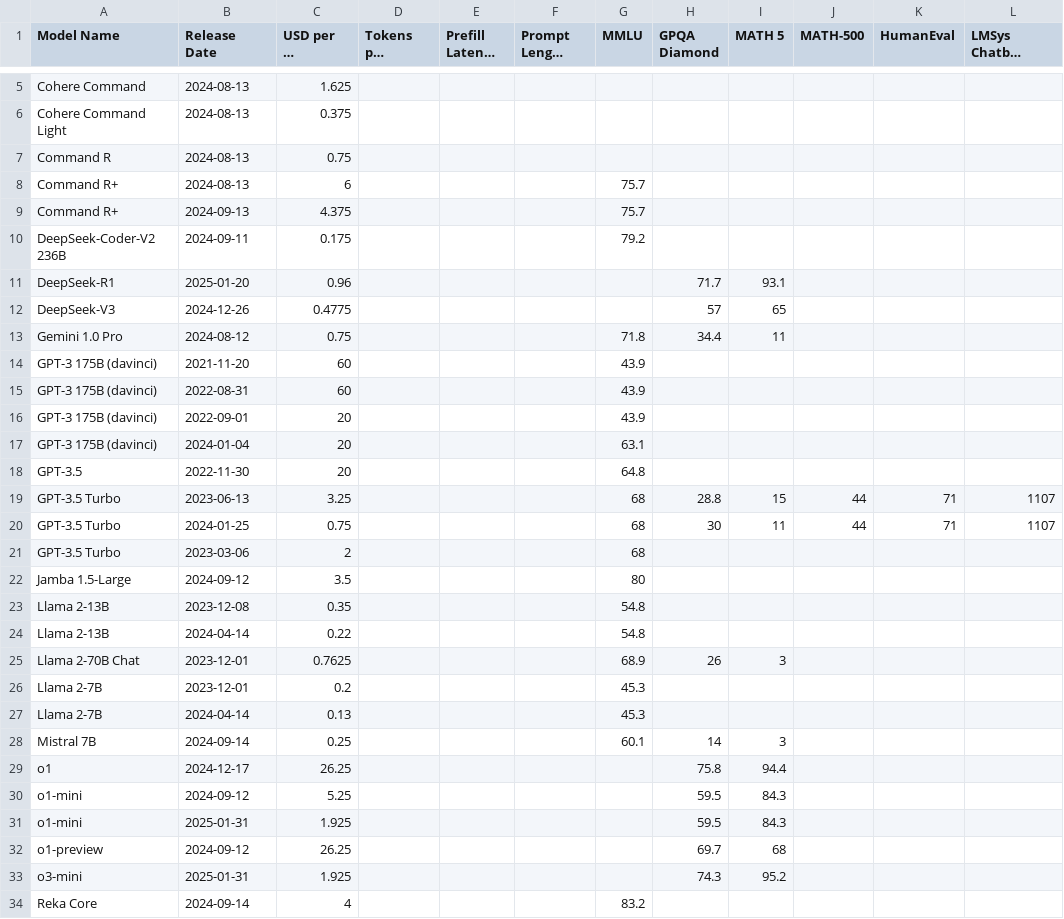
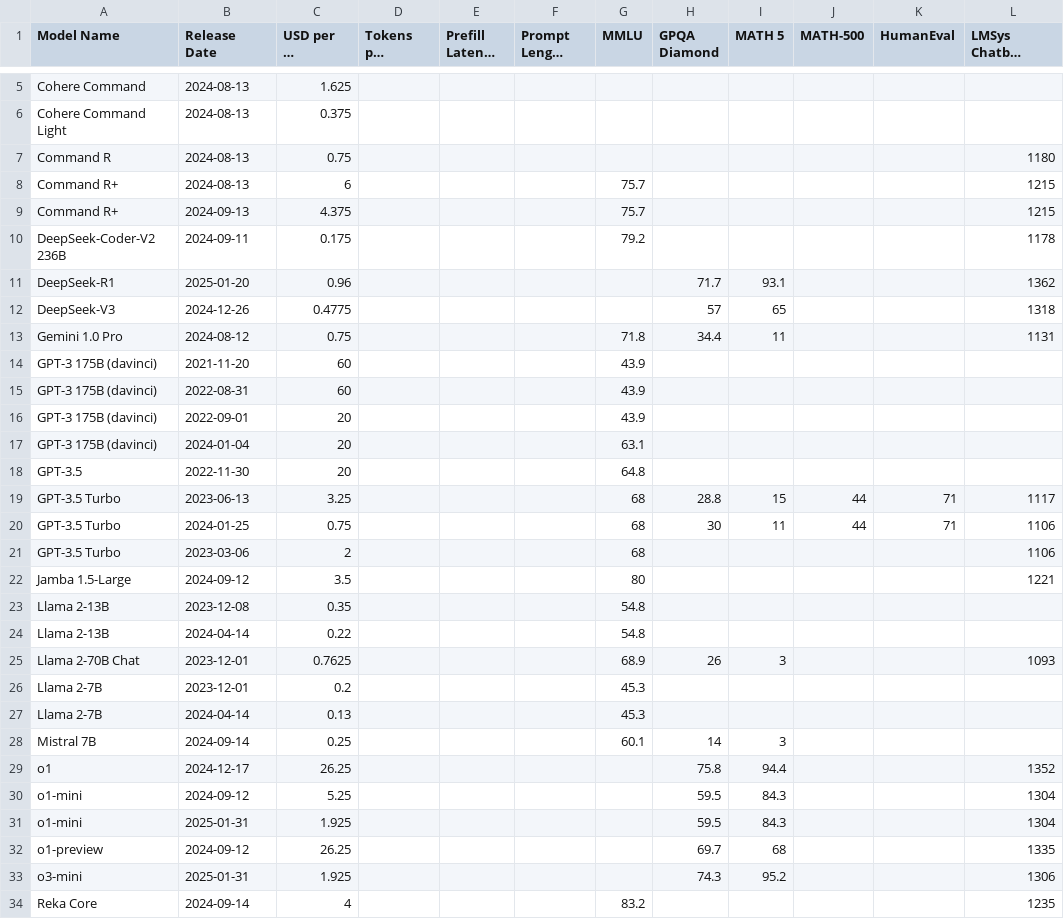
Before and after one commit to epoch-research/llm-benchmark-efficiency, a CSV file: data/epoch_ai_price_data_not_in_aa_with_benchmarks.csv, drawn as a sheet; only a part is shown, gaps mark what is left out; long unchanged cells end in ….

Commit message:
- Add LM Arena ELO to violin plot, with updated data - Create a new, cleaner notebook for the main analysis

```diff
--- a/data/epoch_ai_price_data_not_in_aa_with_benchmarks.csv
+++ b/data/epoch_ai_price_data_not_in_aa_with_benchmarks.csv
@@ -6,9 +6,9 @@ Cohere Command,2024-08-13,1.625,,,,,,,,,
 Cohere Command Light,2024-08-13,0.375,,,,,,,,,
-Command R,2024-08-13,0.75,,,,,,,,,
-Command R+,2024-08-13,6,,,,75.7,,,,,
-Command R+,2024-09-13,4.375,,,,75.7,,,,,
-DeepSeek-Coder-V2 236B,2024-09-11,0.175,,,,79.2,,,,,
-DeepSeek-R1,2025-01-20,0.96,,,,,71.7,93.1,,,
-DeepSeek-V3,2024-12-26,0.4775,,,,,57,65,,,
-Gemini 1.0 Pro,2024-08-12,0.75,,,,71.8,34.4,11,,,
+Command R,2024-08-13,0.75,,,,,,,,,1180
+Command R+,2024-08-13,6,,,,75.7,,,,,1215
+Command R+,2024-09-13,4.375,,,,75.7,,,,,1215
+DeepSeek-Coder-V2 236B,2024-09-11,0.175,,,,79.2,,,,,1178
+DeepSeek-R1,2025-01-20,0.96,,,,,71.7,93.1,,,1362
+DeepSeek-V3,2024-12-26,0.4775,,,,,57,65,,,1318
+Gemini 1.0 Pro,2024-08-12,0.75,,,,71.8,34.4,11,,,1131
 GPT-3 175B (davinci),2021-11-20,60,,,,43.9,,,,,
@@ -18,9 +18,9 @@ GPT-3 175B (davinci),2024-01-04,20,,,,63.1,,,,,
 GPT-3.5,2022-11-30,20,,,,64.8,,,,,
-GPT-3.5 Turbo,2023-06-13,3.25,,,,68,28.8,15,44,71,1107
-GPT-3.5 Turbo,2024-01-25,0.75,,,,68,30,11,44,71,1107
-GPT-3.5 Turbo,2023-03-06,2,,,,68,,,,,
-Jamba 1.5-Large,2024-09-12,3.5,,,,80,,,,,
+GPT-3.5 Turbo,2023-06-13,3.25,,,,68,28.8,15,44,71,1117
+GPT-3.5 Turbo,2024-01-25,0.75,,,,68,30,11,44,71,1106
+GPT-3.5 Turbo,2023-03-06,2,,,,68,,,,,1106
+Jamba 1.5-Large,2024-09-12,3.5,,,,80,,,,,1221
 Llama 2-13B,2023-12-08,0.35,,,,54.8,,,,,
 Llama 2-13B,2024-04-14,0.22,,,,54.8,,,,,
-Llama 2-70B Chat,2023-12-01,0.7625,,,,68.9,26,3,,,
+Llama 2-70B Chat,2023-12-01,0.7625,,,,68.9,26,3,,,1093
 Llama 2-7B,2023-12-01,0.2,,,,45.3,,,,,
@@ -28,7 +28,7 @@ Llama 2-7B,2024-04-14,0.13,,,,45.3,,,,,
 Mistral 7B,2024-09-14,0.25,,,,60.1,14,3,,,
-o1,2024-12-17,26.25,,,,,75.8,94.4,,,
-o1-mini,2024-09-12,5.25,,,,,59.5,84.3,,,
-o1-mini,2025-01-31,1.925,,,,,59.5,84.3,,,
-o1-preview,2024-09-12,26.25,,,,,69.7,68,,,
-o3-mini,2025-01-31,1.925,,,,,74.3,95.2,,,
-Reka Core,2024-09-14,4,,,,83.2,,,,,
+o1,2024-12-17,26.25,,,,,75.8,94.4,,,1352
+o1-mini,2024-09-12,5.25,,,,,59.5,84.3,,,1304
+o1-mini,2025-01-31,1.925,,,,,59.5,84.3,,,1304
+o1-preview,2024-09-12,26.25,,,,,69.7,68,,,1335
+o3-mini,2025-01-31,1.925,,,,,74.3,95.2,,,1306
+Reka Core,2024-09-14,4,,,,83.2,,,,,1235
```
Also changed, not shown: data/aa_data_with_math5.csv, 2 other files.
